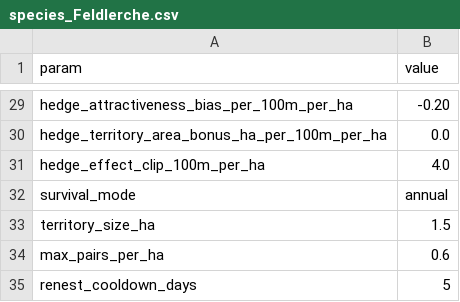
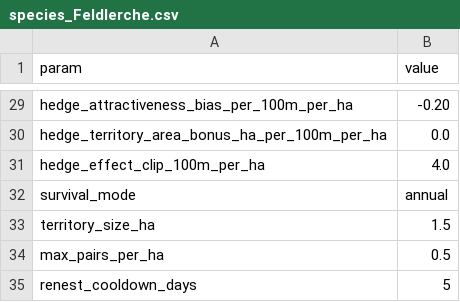
Before and after one commit to s7rk/fieldbird-sim, a CSV file: species_Feldlerche.csv, drawn as a sheet; only a part is shown, gaps mark what is left out.

Commit message:
Prepare simulator for public distribution (#1)
Package starter resources and CLI workflow, strengthen documentation and CI, add deterministic two-species regression coverage, harden legacy checks, fix per-species KPI output paths, and add MIT author metadata.

```diff
--- a/species_Feldlerche.csv
+++ b/species_Feldlerche.csv
@@ -33,3 +33,3 @@ survival_mode,annual
 territory_size_ha, 1.5
-max_pairs_per_ha, 0.6
+max_pairs_per_ha, 0.5
 renest_cooldown_days, 5
```
Also changed, not shown: species_Rebhuhn.csv, 50 other files.
